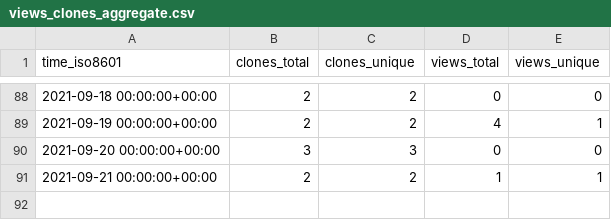
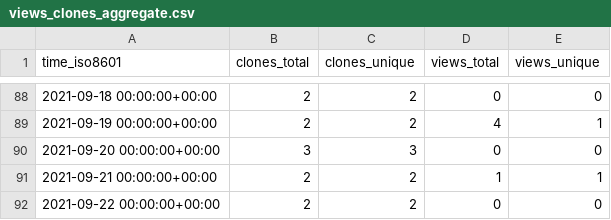
Before and after one commit to kingsdigitallab/sdlc-for-rse, a CSV file: kingsdigitallab/sdlc-for-rse/ghrs-data/views_clones_aggregate.csv, drawn as a sheet; only a part is shown, gaps mark what is left out; the diff names each change by its address in the sheet, - before the commit and + after, or states it on an @@ line.

```diff
--- a/kingsdigitallab/sdlc-for-rse/ghrs-data/views_clones_aggregate.csv
+++ b/kingsdigitallab/sdlc-for-rse/ghrs-data/views_clones_aggregate.csv
+row 92: 2021-09-22 00:00:00+00:00 | 2 | 2 | 0 | 0
```
Also changed, not shown: 1 other file.
